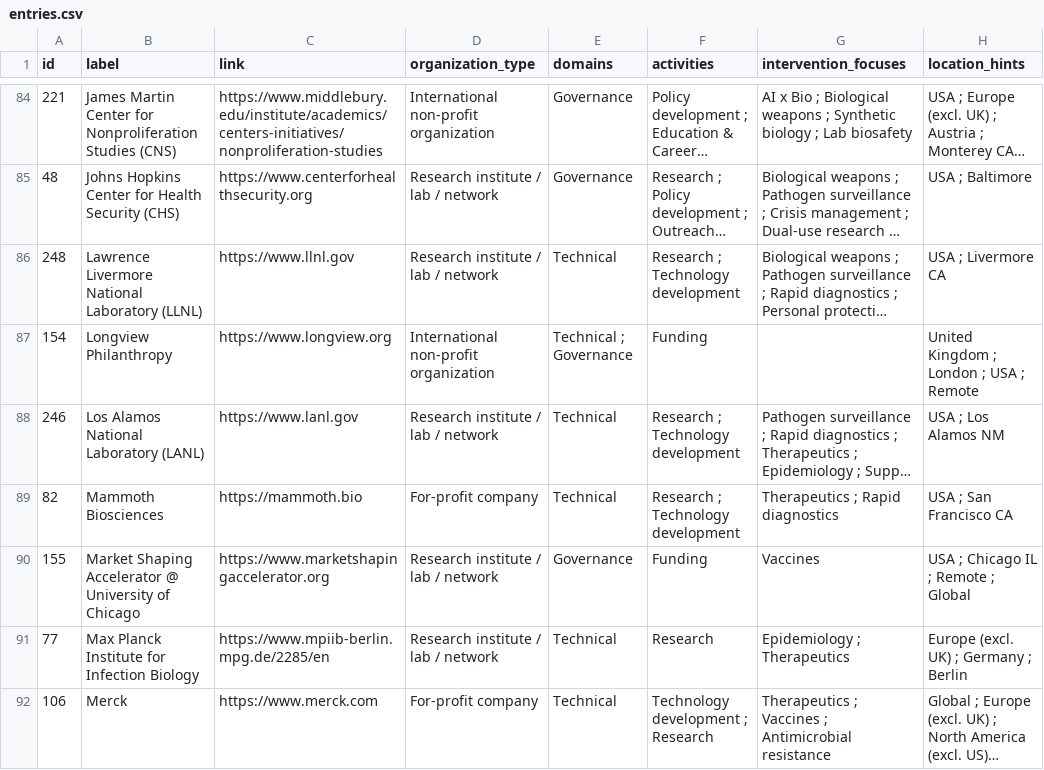
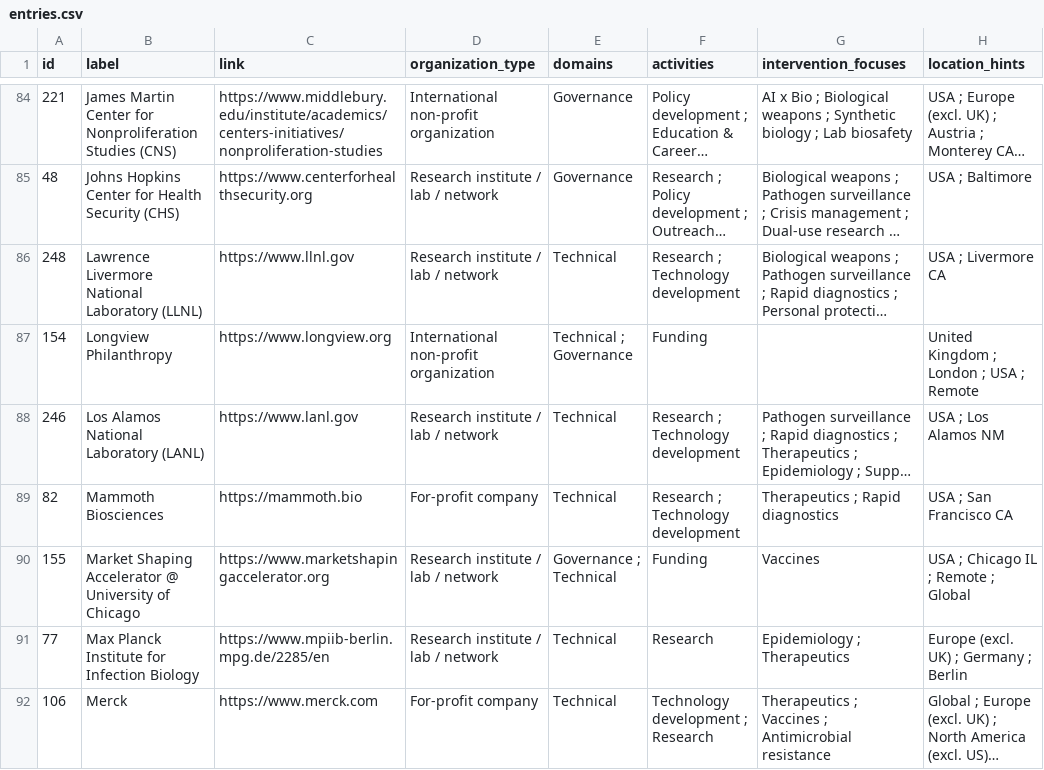
Before and after one commit to biosecurity-world/biosecurity.world, a CSV file: public/data/entries.csv, drawn as a sheet; only a part is shown, gaps mark what is left out; long unchanged cells end in …; the diff covers the shown part only; the diff names each change by its address in the sheet, - before the commit and + after, or states it on an @@ line.

```diff
--- a/public/data/entries.csv
+++ b/public/data/entries.csv
-E90 (domains): Governance
+E90 (domains): Governance ; Technical
```
Also changed, not shown: 11 edited cells elsewhere in this file.
